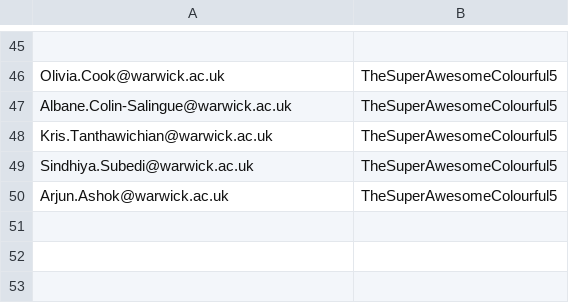
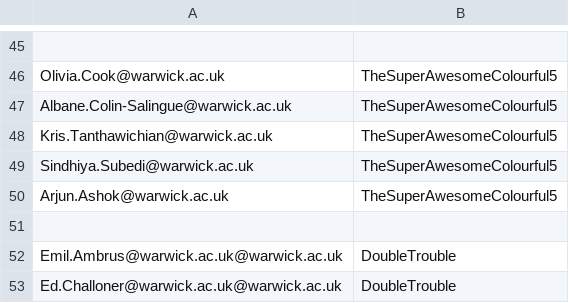
Before and after one commit to adomani/Syllabus, a CSV file: MA4N1/.data/2026-27_groups.csv, drawn as a sheet; only a part is shown, gaps mark what is left out.

Commit message:
DoubleTrouble

```diff
--- a/MA4N1/.data/2026-27_groups.csv
+++ b/MA4N1/.data/2026-27_groups.csv
@@ -50 +50,4 @@ Sindhiya.Subedi@warwick.ac.uk,TheSuperAwesomeColourful5
 Arjun.Ashok@warwick.ac.uk,TheSuperAwesomeColourful5
+
+Emil.Ambrus@warwick.ac.uk@warwick.ac.uk,DoubleTrouble
+Ed.Challoner@warwick.ac.uk@warwick.ac.uk,DoubleTrouble
```
